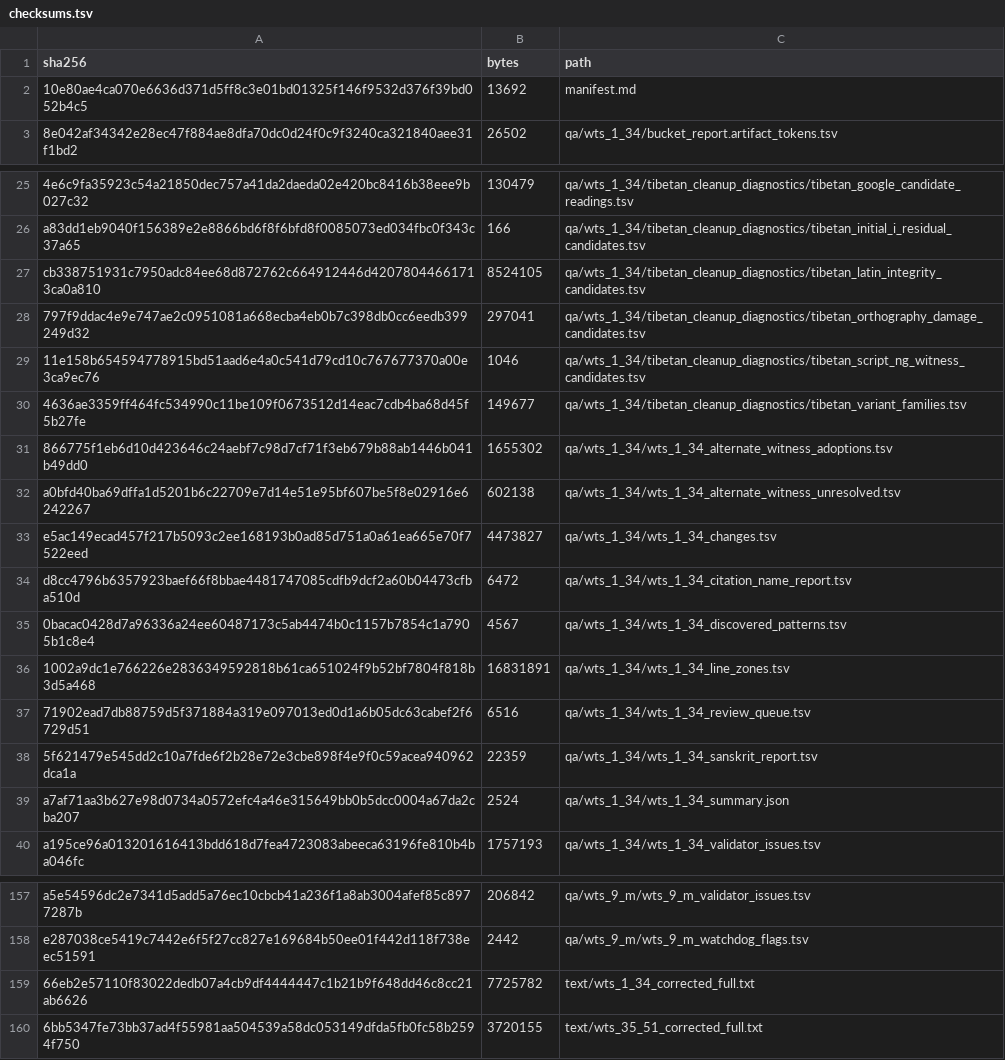
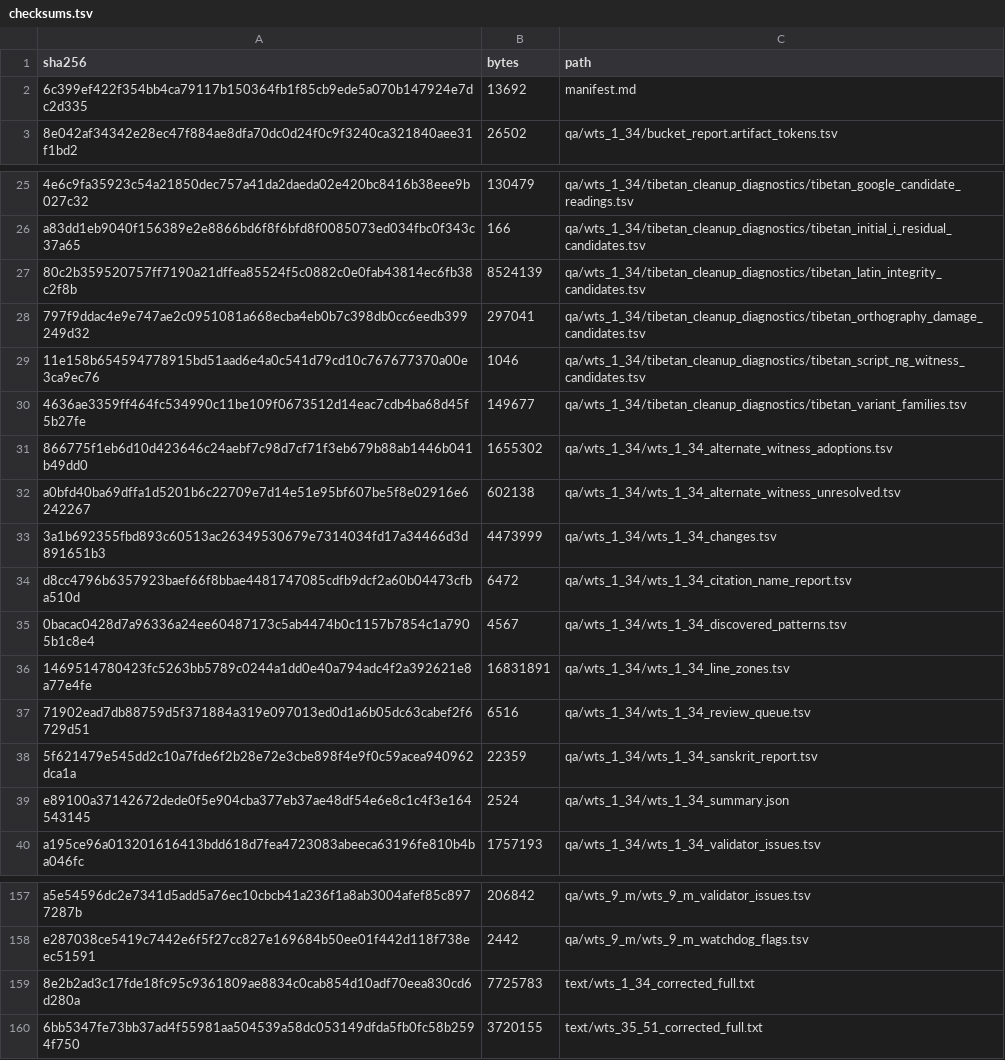
Before and after one commit to nh36/WtSOCR, a TSV file: release/current/checksums.tsv, drawn as a sheet; only a part is shown, gaps mark what is left out; the diff names each change by its address in the sheet, - before the commit and + after, or states it on an @@ line.

```diff
--- a/release/current/checksums.tsv
+++ b/release/current/checksums.tsv
-A2 (sha256): 10e80ae4ca070e6636d371d5ff8c3e01bd01325f146f9532d376f39bd052b4c5
+A2 (sha256): 6c399ef422f354bb4ca79117b150364fb1f85cb9ede5a070b147924e7dc2d335
-A27 (sha256): cb338751931c7950adc84ee68d872762c664912446d42078044661713ca0a810
+A27 (sha256): 80c2b359520757ff7190a21dffea85524f5c0882c0e0fab43814ec6fb38c2f8b
-B27 (bytes): 8524105
+B27 (bytes): 8524139
-A33 (sha256): e5ac149ecad457f217b5093c2ee168193b0ad85d751a0a61ea665e70f7522eed
+A33 (sha256): 3a1b692355fbd893c60513ac26349530679e7314034fd17a34466d3d891651b3
-B33 (bytes): 4473827
+B33 (bytes): 4473999
-A36 (sha256): 1002a9dc1e766226e2836349592818b61ca651024f9b52bf7804f818b3d5a468
+A36 (sha256): 1469514780423fc5263bb5789c0244a1dd0e40a794adc4f2a392621e8a77e4fe
-A39 (sha256): a7af71aa3b627e98d0734a0572efc4a46e315649bb0b5dcc0004a67da2cba207
+A39 (sha256): e89100a37142672dede0f5e904cba377eb37ae48df54e6e8c1c4f3e164543145
-A159 (sha256): 66eb2e57110f83022dedb07a4cb9df4444447c1b21b9f648dd46c8cc21ab6626
+A159 (sha256): 8e2b2ad3c17fde18fc95c9361809ae8834c0cab854d10adf70eea830cd6d280a
-B159 (bytes): 7725782
+B159 (bytes): 7725783
```
Also changed, not shown: data/correction_families.tsv, data/tibetan_latin_ocr_confusion_candidates.tsv, 11 other files.
